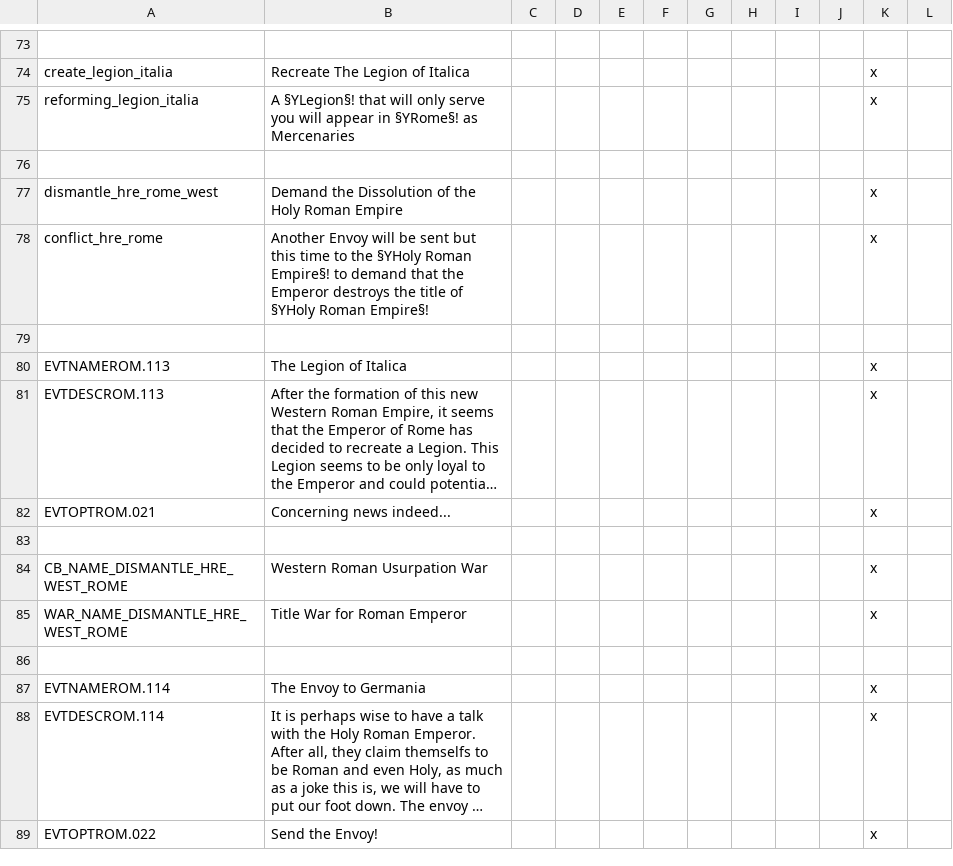
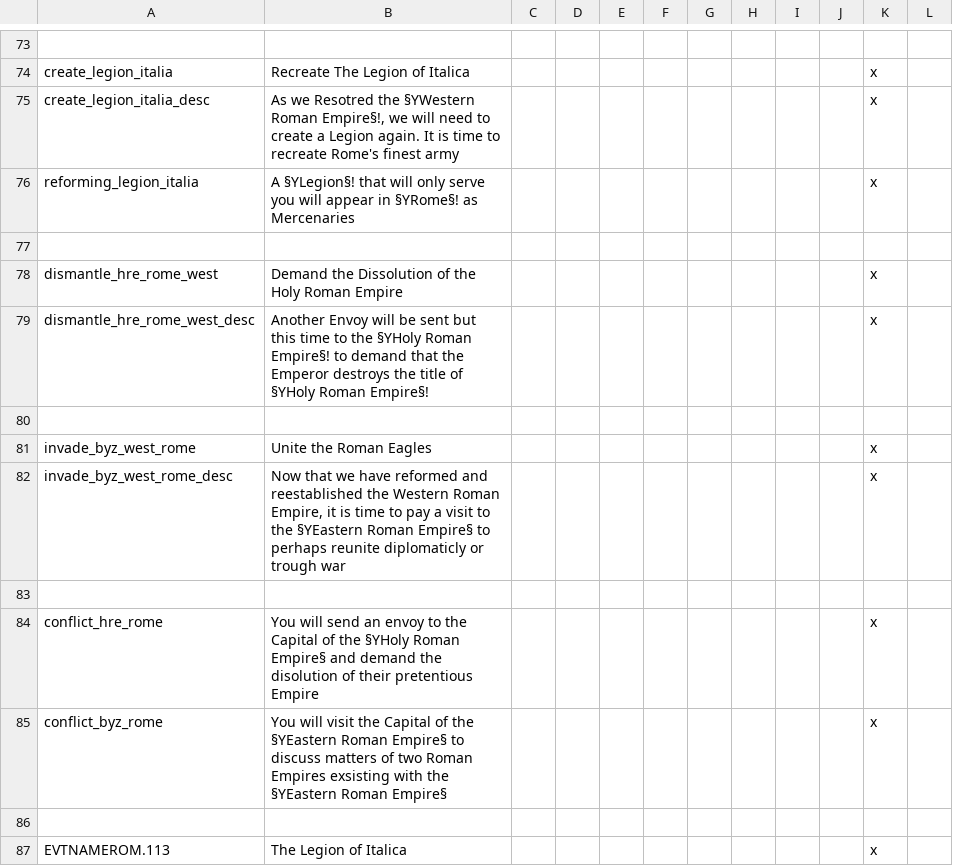
Before and after one commit to Archidemos/extradecisions, a CSV file: localisation/westromeevents.csv, drawn as a sheet; only a part is shown, gaps mark what is left out; the shorter side is filled out with more unchanged rows; long unchanged cells end in …; addresses are those after the commit; the diff names each change by its address in the sheet, - before the commit and + after, or states it on an @@ line.

```diff
--- a/localisation/westromeevents.csv
+++ b/localisation/westromeevents.csv
+row 75: create_legion_italia_desc | As we Resotred the §YWestern Roman Empire§!, we will need to create a Legion again. It is time to recreate Rome's finest army |  |  |  |  |  |  |  |  | x
+row 79: dismantle_hre_rome_west_desc | Another Envoy will be sent but this time to the §YHoly Roman Empire§! to demand that the Emperor destroys the title of §YHoly Roman Empire§! |  |  |  |  |  |  |  |  | x
+row 80: (empty)
+row 81: invade_byz_west_rome | Unite the Roman Eagles |  |  |  |  |  |  |  |  | x
+row 82: invade_byz_west_rome_desc | Now that we have reformed and reestablished the Western Roman Empire, it is time to pay a visit to the §YEastern Roman Empire§ to perhaps reunite diplomaticly or trough war |  |  |  |  |  |  |  |  | x
+row 83: (empty)
-B84: Another Envoy will be sent but this time to the §YHoly Roman Empire§! to demand that the Emperor destroys the title of §YHoly Roman Empire§!
+B84: You will send an envoy to the Capital of the §YHoly Roman Empire§ and demand the disolution of their pretentious Empire
+row 85: conflict_byz_rome | You will visit the Capital of the §YEastern Roman Empire§ to discuss matters of two Roman Empires exsisting with the §YEastern Roman Empire§ |  |  |  |  |  |  |  |  | x
```
Also changed, not shown: 7 other files.
